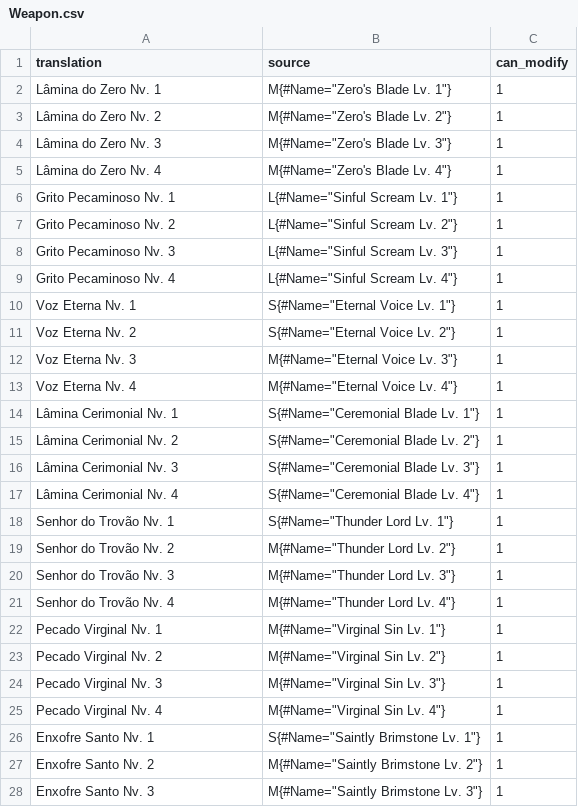
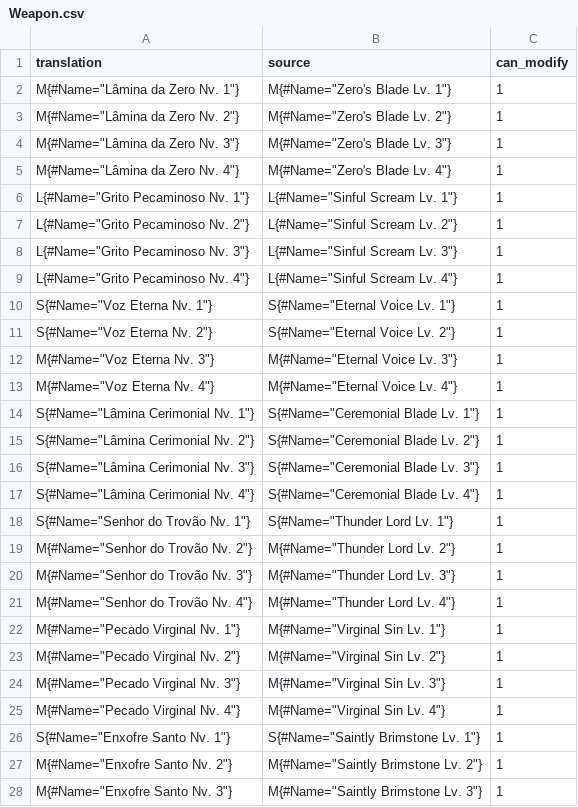
Before and after one commit to Arekushi/drakengard-3-pt-br-translation, a CSV file: texts/translation/Weapon.csv, drawn as a sheet; only a part is shown; the diff covers the shown part only.

```diff
--- a/texts/translation/Weapon.csv
+++ b/texts/translation/Weapon.csv
@@ -1,28 +1,28 @@
 "translation","source","can_modify"
-"Lâmina do Zero Nv. 1","M{#Name=""Zero's Blade Lv. 1""}","1"
-"Lâmina do Zero Nv. 2","M{#Name=""Zero's Blade Lv. 2""}","1"
-"Lâmina do Zero Nv. 3","M{#Name=""Zero's Blade Lv. 3""}","1"
-"Lâmina do Zero Nv. 4","M{#Name=""Zero's Blade Lv. 4""}","1"
-"Grito Pecaminoso Nv. 1","L{#Name=""Sinful Scream Lv. 1""}","1"
-"Grito Pecaminoso Nv. 2","L{#Name=""Sinful Scream Lv. 2""}","1"
-"Grito Pecaminoso Nv. 3","L{#Name=""Sinful Scream Lv. 3""}","1"
-"Grito Pecaminoso Nv. 4","L{#Name=""Sinful Scream Lv. 4""}","1"
-"Voz Eterna Nv. 1","S{#Name=""Eternal Voice Lv. 1""}","1"
-"Voz Eterna Nv. 2","S{#Name=""Eternal Voice Lv. 2""}","1"
-"Voz Eterna Nv. 3","M{#Name=""Eternal Voice Lv. 3""}","1"
-"Voz Eterna Nv. 4","M{#Name=""Eternal Voice Lv. 4""}","1"
-"Lâmina Cerimonial Nv. 1","S{#Name=""Ceremonial Blade Lv. 1""}","1"
-"Lâmina Cerimonial Nv. 2","S{#Name=""Ceremonial Blade Lv. 2""}","1"
-"Lâmina Cerimonial Nv. 3","S{#Name=""Ceremonial Blade Lv. 3""}","1"
-"Lâmina Cerimonial Nv. 4","S{#Name=""Ceremonial Blade Lv. 4""}","1"
-"Senhor do Trovão Nv. 1","S{#Name=""Thunder Lord Lv. 1""}","1"
-"Senhor do Trovão Nv. 2","M{#Name=""Thunder Lord Lv. 2""}","1"
-"Senhor do Trovão Nv. 3","M{#Name=""Thunder Lord Lv. 3""}","1"
-"Senhor do Trovão Nv. 4","M{#Name=""Thunder Lord Lv. 4""}","1"
-"Pecado Virginal Nv. 1","M{#Name=""Virginal Sin Lv. 1""}","1"
-"Pecado Virginal Nv. 2","M{#Name=""Virginal Sin Lv. 2""}","1"
-"Pecado Virginal Nv. 3","M{#Name=""Virginal Sin Lv. 3""}","1"
-"Pecado Virginal Nv. 4","M{#Name=""Virginal Sin Lv. 4""}","1"
-"Enxofre Santo Nv. 1","S{#Name=""Saintly Brimstone Lv. 1""}","1"
-"Enxofre Santo Nv. 2","M{#Name=""Saintly Brimstone Lv. 2""}","1"
-"Enxofre Santo Nv. 3","M{#Name=""Saintly Brimstone Lv. 3""}","1"
+"M{#Name=""Lâmina da Zero Nv. 1""}","M{#Name=""Zero's Blade Lv. 1""}","1"
+"M{#Name=""Lâmina da Zero Nv. 2""}","M{#Name=""Zero's Blade Lv. 2""}","1"
+"M{#Name=""Lâmina da Zero Nv. 3""}","M{#Name=""Zero's Blade Lv. 3""}","1"
+"M{#Name=""Lâmina da Zero Nv. 4""}","M{#Name=""Zero's Blade Lv. 4""}","1"
+"L{#Name=""Grito Pecaminoso Nv. 1""}","L{#Name=""Sinful Scream Lv. 1""}","1"
+"L{#Name=""Grito Pecaminoso Nv. 2""}","L{#Name=""Sinful Scream Lv. 2""}","1"
+"L{#Name=""Grito Pecaminoso Nv. 3""}","L{#Name=""Sinful Scream Lv. 3""}","1"
+"L{#Name=""Grito Pecaminoso Nv. 4""}","L{#Name=""Sinful Scream Lv. 4""}","1"
+"S{#Name=""Voz Eterna Nv. 1""}","S{#Name=""Eternal Voice Lv. 1""}","1"
+"S{#Name=""Voz Eterna Nv. 2""}","S{#Name=""Eternal Voice Lv. 2""}","1"
+"M{#Name=""Voz Eterna Nv. 3""}","M{#Name=""Eternal Voice Lv. 3""}","1"
+"M{#Name=""Voz Eterna Nv. 4""}","M{#Name=""Eternal Voice Lv. 4""}","1"
+"S{#Name=""Lâmina Cerimonial Nv. 1""}","S{#Name=""Ceremonial Blade Lv. 1""}","1"
+"S{#Name=""Lâmina Cerimonial Nv. 2""}","S{#Name=""Ceremonial Blade Lv. 2""}","1"
+"S{#Name=""Lâmina Cerimonial Nv. 3""}","S{#Name=""Ceremonial Blade Lv. 3""}","1"
+"S{#Name=""Lâmina Cerimonial Nv. 4""}","S{#Name=""Ceremonial Blade Lv. 4""}","1"
+"S{#Name=""Senhor do Trovão Nv. 1""}","S{#Name=""Thunder Lord Lv. 1""}","1"
+"M{#Name=""Senhor do Trovão Nv. 2""}","M{#Name=""Thunder Lord Lv. 2""}","1"
+"M{#Name=""Senhor do Trovão Nv. 3""}","M{#Name=""Thunder Lord Lv. 3""}","1"
+"M{#Name=""Senhor do Trovão Nv. 4""}","M{#Name=""Thunder Lord Lv. 4""}","1"
+"M{#Name=""Pecado Virginal Nv. 1""}","M{#Name=""Virginal Sin Lv. 1""}","1"
+"M{#Name=""Pecado Virginal Nv. 2""}","M{#Name=""Virginal Sin Lv. 2""}","1"
+"M{#Name=""Pecado Virginal Nv. 3""}","M{#Name=""Virginal Sin Lv. 3""}","1"
+"M{#Name=""Pecado Virginal Nv. 4""}","M{#Name=""Virginal Sin Lv. 4""}","1"
+"S{#Name=""Enxofre Santo Nv. 1""}","S{#Name=""Saintly Brimstone Lv. 1""}","1"
+"M{#Name=""Enxofre Santo Nv. 2""}","M{#Name=""Saintly Brimstone Lv. 2""}","1"
+"M{#Name=""Enxofre Santo Nv. 3""}","M{#Name=""Saintly Brimstone Lv. 3""}","1"
```
Also changed, not shown: 167 edited cells elsewhere in this file, texts/translation/Ability.csv, texts/translation/M_1411_Name.csv, 43 other files.
